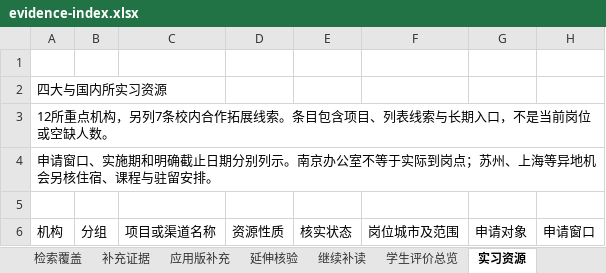
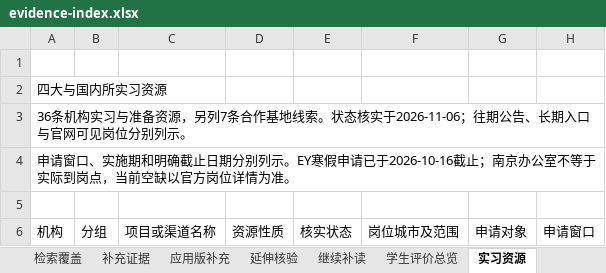
Before and after one commit to Nishino0525Nanase/nau-mpacc-guide, an Excel workbook: dist/downloads/evidence-index.xlsx, sheet 实习资源, drawn as a sheet; only a part is shown; values as stored, in another font and other column widths than the file's, no cell formats; conditional formats and table styles not drawn; the diff covers the shown part only; the diff names each change by its address in the sheet, - before the commit and + after, or states it on an @@ line.

```diff
--- a/dist/downloads/evidence-index.xlsx (sheet 实习资源)
+++ b/dist/downloads/evidence-index.xlsx (sheet 实习资源)
-A3 (机构): 12所重点机构，另列7条校内合作拓展线索。条目包含项目、列表线索与长期入口，不是当前岗位或空缺人数。
+A3 (机构): 36条机构实习与准备资源，另列7条合作基地线索。状态核实于2026-11-06；往期公告、长期入口与官网可见岗位分别列示。
-A4 (机构): …别列示。南京办公室不等于实际到岗点；苏州、上海等异地机会另核住宿、课程与驻留安排。
+A4 (机构): …别列示。EY寒假申请已于2026-10-16截止；南京办公室不等于实际到岗点，当前空缺以官方岗位详情为准。
```
Also changed, not shown: 1 added row and 251 edited cells elsewhere in this sheet, sheet 帖子索引, sheet 完整来源目录, sheet 官方核实, sheet 学生评价总览, cell formats, 18 other files.
